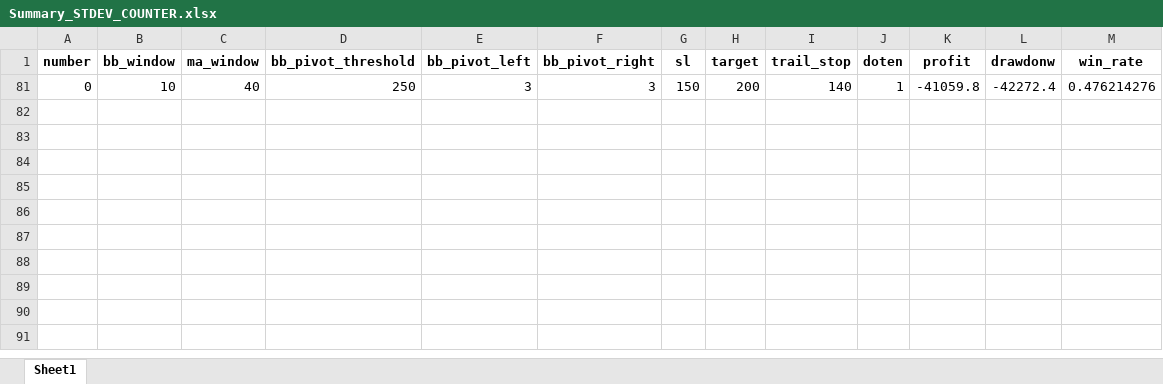
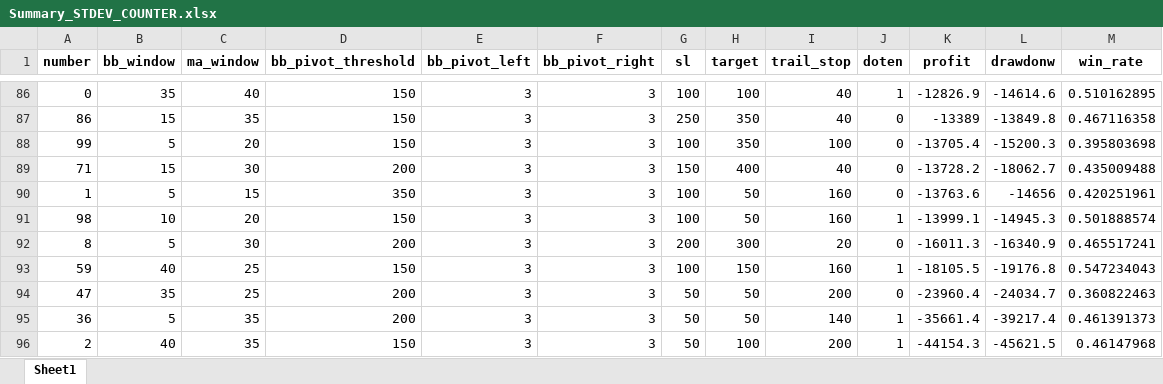
Before and after one commit to Trader-IKU/TradeBot, an Excel workbook: result/STDEV_COUNTER/Summary_STDEV_COUNTER.xlsx, sheet Sheet1, drawn as a sheet; only a part is shown, gaps mark what is left out; values as stored, in another font and other column widths than the file's, no borders; addresses are those after the commit; the diff covers the shown part only; the diff names each change by its address in the sheet, - before the commit and + after, or states it on an @@ line.

```diff
--- a/result/STDEV_COUNTER/Summary_STDEV_COUNTER.xlsx (sheet Sheet1)
+++ b/result/STDEV_COUNTER/Summary_STDEV_COUNTER.xlsx (sheet Sheet1)
-B86 (bb_window): 10
+B86 (bb_window): 35
-D86 (bb_pivot_threshold): 250
+D86 (bb_pivot_threshold): 150
-G86 (sl): 150
+G86 (sl): 100
-H86 (target): 200
+H86 (target): 100
-I86 (trail_stop): 140
+I86 (trail_stop): 40
-K86 (profit): -41059.8
+K86 (profit): -12826.9
-L86 (drawdonw): -42272.4
+L86 (drawdonw): -14614.6
-M86 (win_rate): 0.476214276
+M86 (win_rate): 0.510162895
+row 87: 86 | 15 | 35 | 150 | 3 | 3 | 250 | 350 | 40 | 0 | -13389 | -13849.8 | 0.467116358
+row 88: 99 | 5 | 20 | 150 | 3 | 3 | 100 | 350 | 100 | 0 | -13705.4 | -15200.3 | 0.395803698
+row 89: 71 | 15 | 30 | 200 | 3 | 3 | 150 | 400 | 40 | 0 | -13728.2 | -18062.7 | 0.435009488
+row 90: 1 | 5 | 15 | 350 | 3 | 3 | 100 | 50 | 160 | 0 | -13763.6 | -14656 | 0.420251961
+row 91: 98 | 10 | 20 | 150 | 3 | 3 | 100 | 50 | 160 | 1 | -13999.1 | -14945.3 | 0.501888574
+row 92: 8 | 5 | 30 | 200 | 3 | 3 | 200 | 300 | 20 | 0 | -16011.3 | -16340.9 | 0.465517241
+row 93: 59 | 40 | 25 | 150 | 3 | 3 | 100 | 150 | 160 | 1 | -18105.5 | -19176.8 | 0.547234043
+row 94: 47 | 35 | 25 | 200 | 3 | 3 | 50 | 50 | 200 | 0 | -23960.4 | -24034.7 | 0.360822463
+row 95: 36 | 5 | 35 | 200 | 3 | 3 | 50 | 50 | 140 | 1 | -35661.4 | -39217.4 | 0.461391373
+row 96: 2 | 40 | 35 | 150 | 3 | 3 | 50 | 100 | 200 | 1 | -44154.3 | -45621.5 | 0.46147968
```
Also changed, not shown: 84 added rows elsewhere in this sheet, hidden cells, 2 other files.
